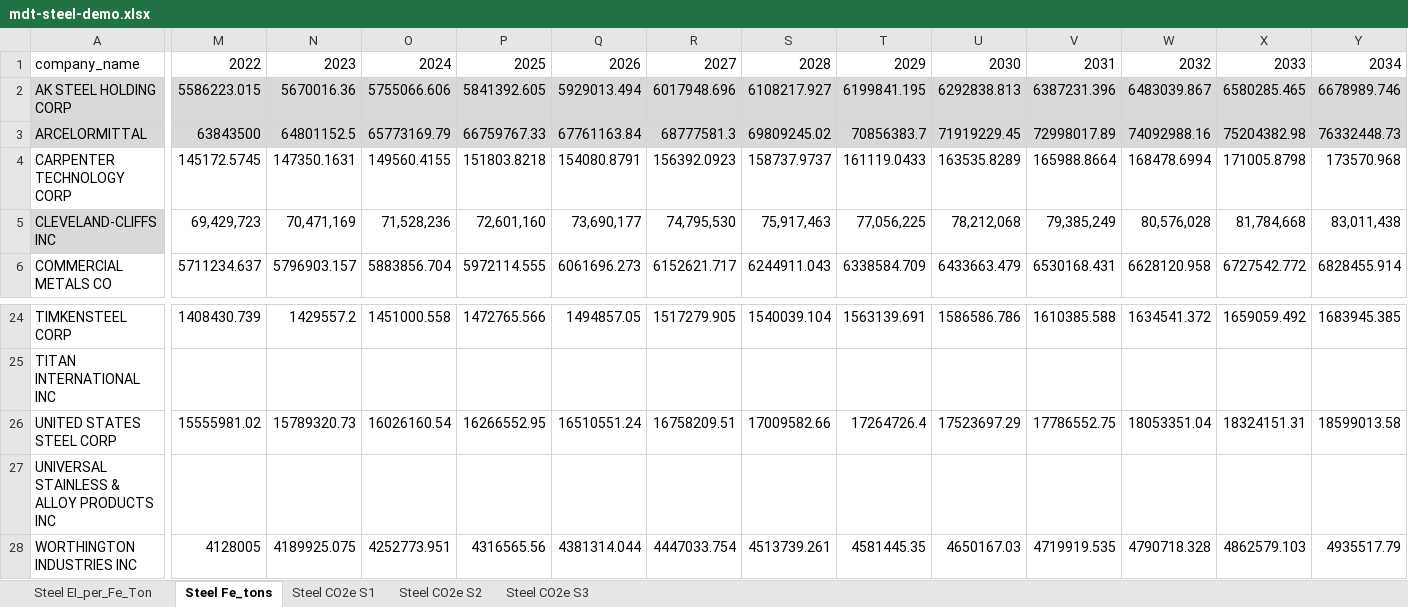
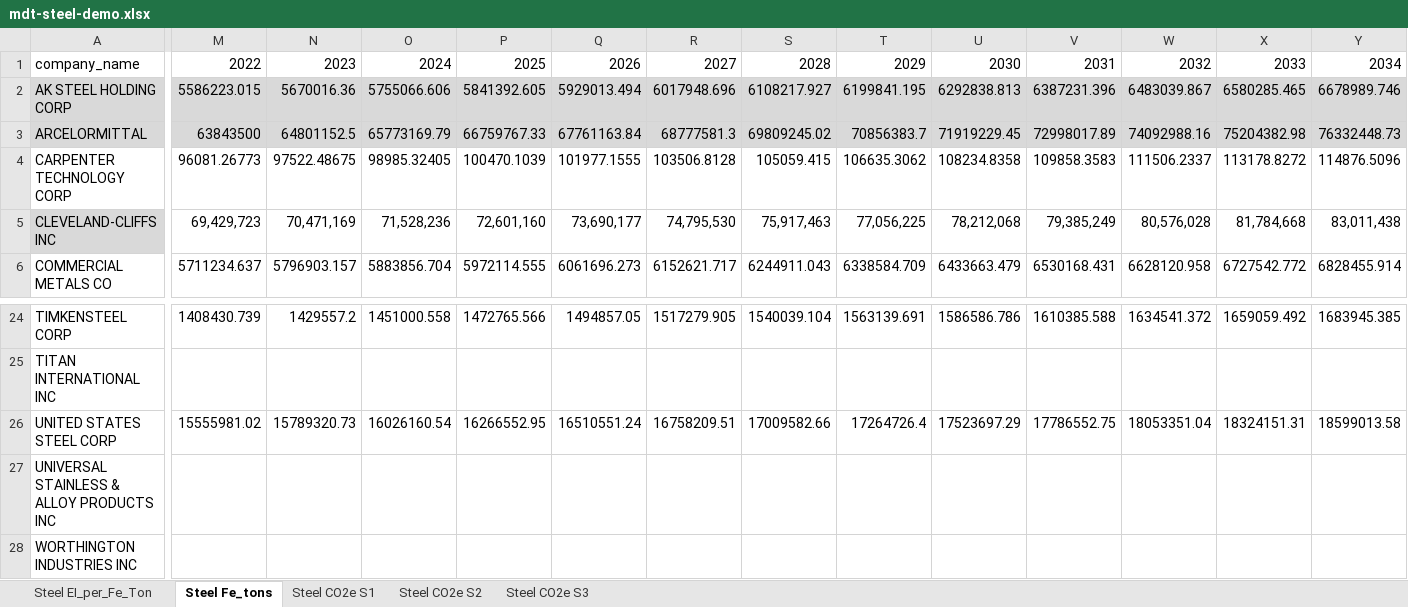
Before and after one commit to os-climate/itr-data-pipeline, an Excel workbook: data/external/mdt-steel-demo.xlsx, sheet Steel Fe_tons, drawn as a sheet; only a part is shown, gaps mark what is left out; values as stored, in another font and other column widths than the file's, no borders; the diff covers the shown part only; the diff names each change by its address in the sheet, - before the commit and + after, or states it on an @@ line.

Commit message:
Update mdt-steel-demo.xlsx
Update Carpenter Technology (Steel).

Signed-off-by: Michael Tiemann <72577720+MichaelTiemannOSC@users.noreply.github.com>

```diff
--- a/data/external/mdt-steel-demo.xlsx (sheet Steel Fe_tons)
+++ b/data/external/mdt-steel-demo.xlsx (sheet Steel Fe_tons)
-M4: 145172.5745
+M4: 96081.26773
-N4: 147350.1631
+N4: 97522.48675
-O4: 149560.4155
+O4: 98985.32405
-P4: 151803.8218
+P4: 100470.1039
-Q4: 154080.8791
+Q4: 101977.1555
-R4: 156392.0923
+R4: 103506.8128
-S4: 158737.9737
+S4: 105059.415
-T4: 161119.0433
+T4: 106635.3062
-U4: 163535.8289
+U4: 108234.8358
-V4: 165988.8664
+V4: 109858.3583
-W4: 168478.6994
+W4: 111506.2337
-X4: 171005.8798
+X4: 113178.8272
-Y4: 173570.968
+Y4: 114876.5096
-M28: 4128005
+M28: (empty)
-N28: 4189925.075
+N28: (empty)
-O28: 4252773.951
+O28: (empty)
-P28: 4316565.56
+P28: (empty)
-Q28: 4381314.044
+Q28: (empty)
-R28: 4447033.754
+R28: (empty)
-S28: 4513739.261
+S28: (empty)
-T28: 4581445.35
+T28: (empty)
-U28: 4650167.03
+U28: (empty)
-V28: 4719919.535
+V28: (empty)
-W28: 4790718.328
+W28: (empty)
-X28: 4862579.103
+X28: (empty)
-Y28: 4935517.79
+Y28: (empty)
```
Also changed, not shown: 35 edited cells elsewhere in this sheet, sheet Steel EI_per_Fe_Ton, sheet Steel CO2e S1, sheet Steel CO2e S2, formulas that keep their value.
